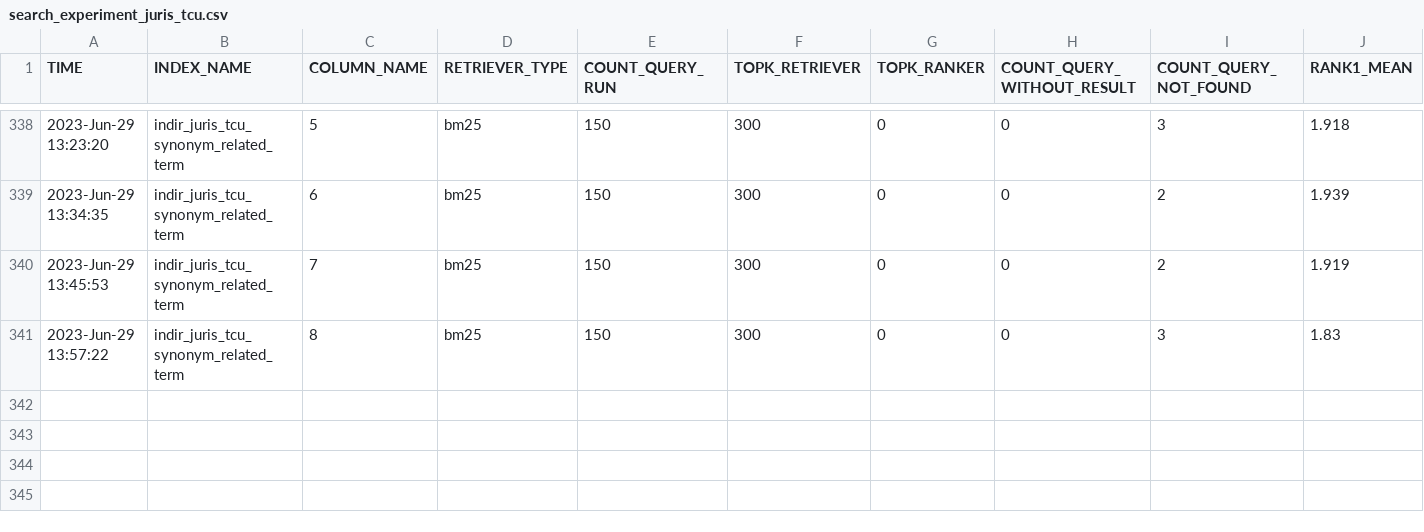
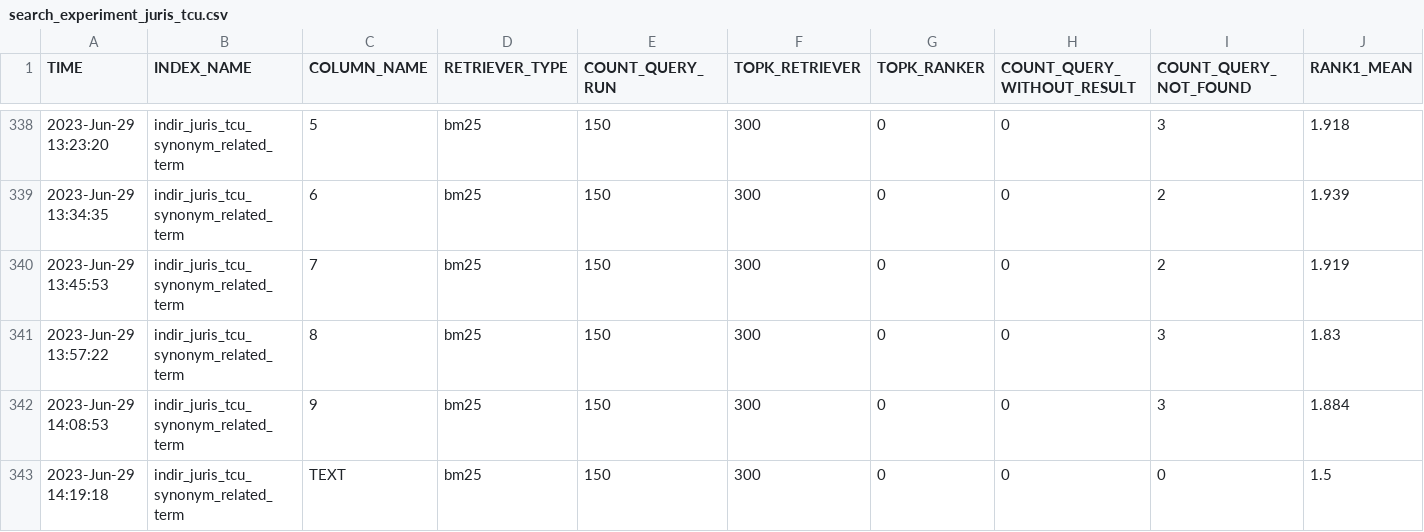
Before and after one commit to marcusborela/ind-ir, a CSV file: data/search/juris_tcu/search_experiment_juris_tcu.csv, drawn as a sheet; only a part is shown, gaps mark what is left out; rows hold the shown columns only; the diff names each change by its address in the sheet, - before the commit and + after, or states it on an @@ line.

```diff
--- a/data/search/juris_tcu/search_experiment_juris_tcu.csv
+++ b/data/search/juris_tcu/search_experiment_juris_tcu.csv
+row 342: 2023-Jun-29 14:08:53 | indir_juris_tcu_synonym_related_term | 9 | bm25 | 150 | 300 | 0 | 0 | 3 | 1.884
+row 343: 2023-Jun-29 14:19:18 | indir_juris_tcu_synonym_related_term | TEXT | bm25 | 150 | 300 | 0 | 0 | 0 | 1.5
```
Also changed, not shown: 1 other file.
